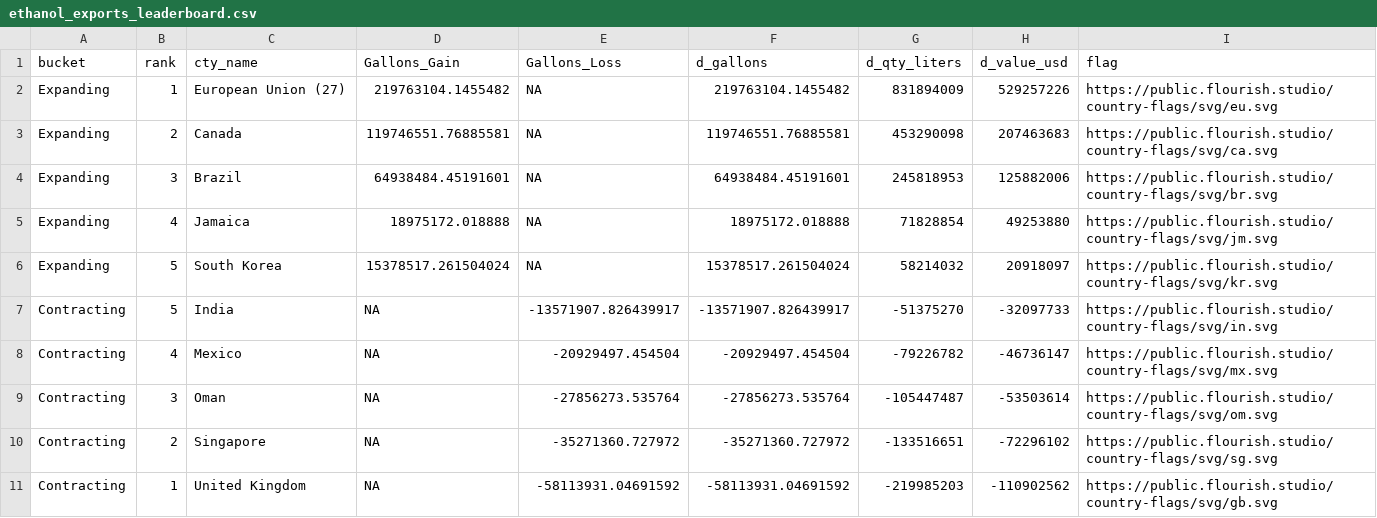
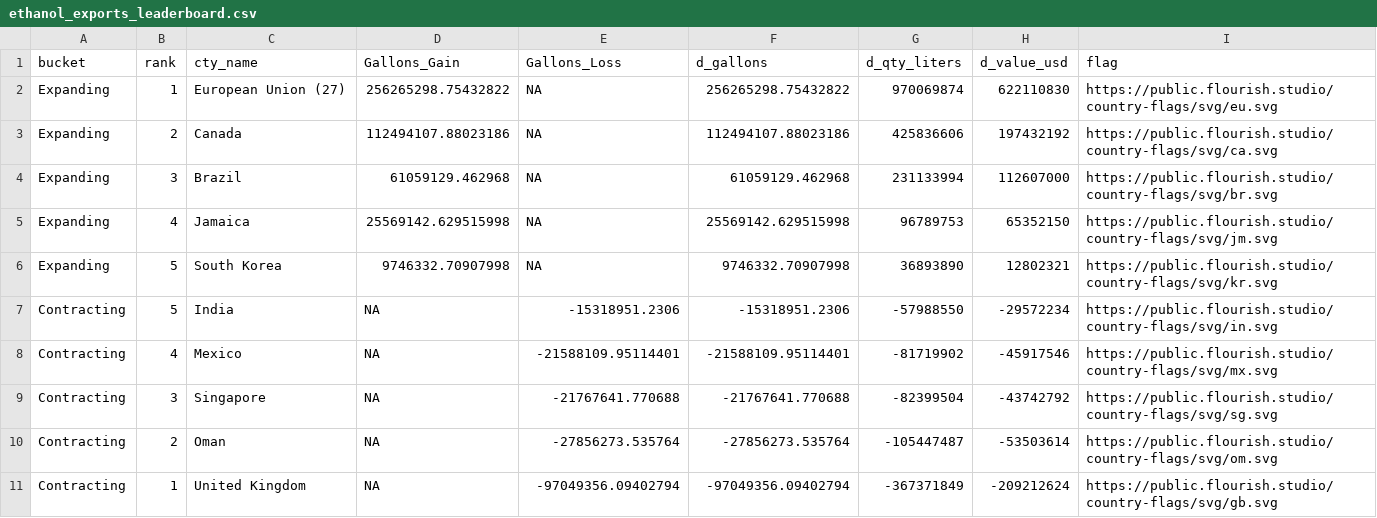
Before and after one commit to hruck/growthenergy-dashboard-data, a CSV file: trade/ethanol_exports_leaderboard.csv, drawn as a sheet.

Commit message:
update ethanol exports leaderboard 2026-03

```diff
--- a/trade/ethanol_exports_leaderboard.csv
+++ b/trade/ethanol_exports_leaderboard.csv
@@ -1,11 +1,11 @@
 bucket,rank,cty_name,Gallons_Gain,Gallons_Loss,d_gallons,d_qty_liters,d_value_usd,flag
-Expanding,1,European Union (27),219763104.1455482,NA,219763104.1455482,831894009,529257226,https://public.flourish.studio/country-flags/svg/eu.svg
-Expanding,2,Canada,119746551.76885581,NA,119746551.76885581,453290098,207463683,https://public.flourish.studio/country-flags/svg/ca.svg
-Expanding,3,Brazil,64938484.45191601,NA,64938484.45191601,245818953,125882006,https://public.flourish.studio/country-flags/svg/br.svg
-Expanding,4,Jamaica,18975172.018888,NA,18975172.018888,71828854,49253880,https://public.flourish.studio/country-flags/svg/jm.svg
-Expanding,5,South Korea,15378517.261504024,NA,15378517.261504024,58214032,20918097,https://public.flourish.studio/country-flags/svg/kr.svg
-Contracting,5,India,NA,-13571907.826439917,-13571907.826439917,-51375270,-32097733,https://public.flourish.studio/country-flags/svg/in.svg
-Contracting,4,Mexico,NA,-20929497.454504,-20929497.454504,-79226782,-46736147,https://public.flourish.studio/country-flags/svg/mx.svg
-Contracting,3,Oman,NA,-27856273.535764,-27856273.535764,-105447487,-53503614,https://public.flourish.studio/country-flags/svg/om.svg
-Contracting,2,Singapore,NA,-35271360.727972,-35271360.727972,-133516651,-72296102,https://public.flourish.studio/country-flags/svg/sg.svg
-Contracting,1,United Kingdom,NA,-58113931.04691592,-58113931.04691592,-219985203,-110902562,https://public.flourish.studio/country-flags/svg/gb.svg
+Expanding,1,European Union (27),256265298.75432822,NA,256265298.75432822,970069874,622110830,https://public.flourish.studio/country-flags/svg/eu.svg
+Expanding,2,Canada,112494107.88023186,NA,112494107.88023186,425836606,197432192,https://public.flourish.studio/country-flags/svg/ca.svg
+Expanding,3,Brazil,61059129.462968,NA,61059129.462968,231133994,112607000,https://public.flourish.studio/country-flags/svg/br.svg
+Expanding,4,Jamaica,25569142.629515998,NA,25569142.629515998,96789753,65352150,https://public.flourish.studio/country-flags/svg/jm.svg
+Expanding,5,South Korea,9746332.70907998,NA,9746332.70907998,36893890,12802321,https://public.flourish.studio/country-flags/svg/kr.svg
+Contracting,5,India,NA,-15318951.2306,-15318951.2306,-57988550,-29572234,https://public.flourish.studio/country-flags/svg/in.svg
+Contracting,4,Mexico,NA,-21588109.95114401,-21588109.95114401,-81719902,-45917546,https://public.flourish.studio/country-flags/svg/mx.svg
+Contracting,3,Singapore,NA,-21767641.770688,-21767641.770688,-82399504,-43742792,https://public.flourish.studio/country-flags/svg/sg.svg
+Contracting,2,Oman,NA,-27856273.535764,-27856273.535764,-105447487,-53503614,https://public.flourish.studio/country-flags/svg/om.svg
+Contracting,1,United Kingdom,NA,-97049356.09402794,-97049356.09402794,-367371849,-209212624,https://public.flourish.studio/country-flags/svg/gb.svg
```
